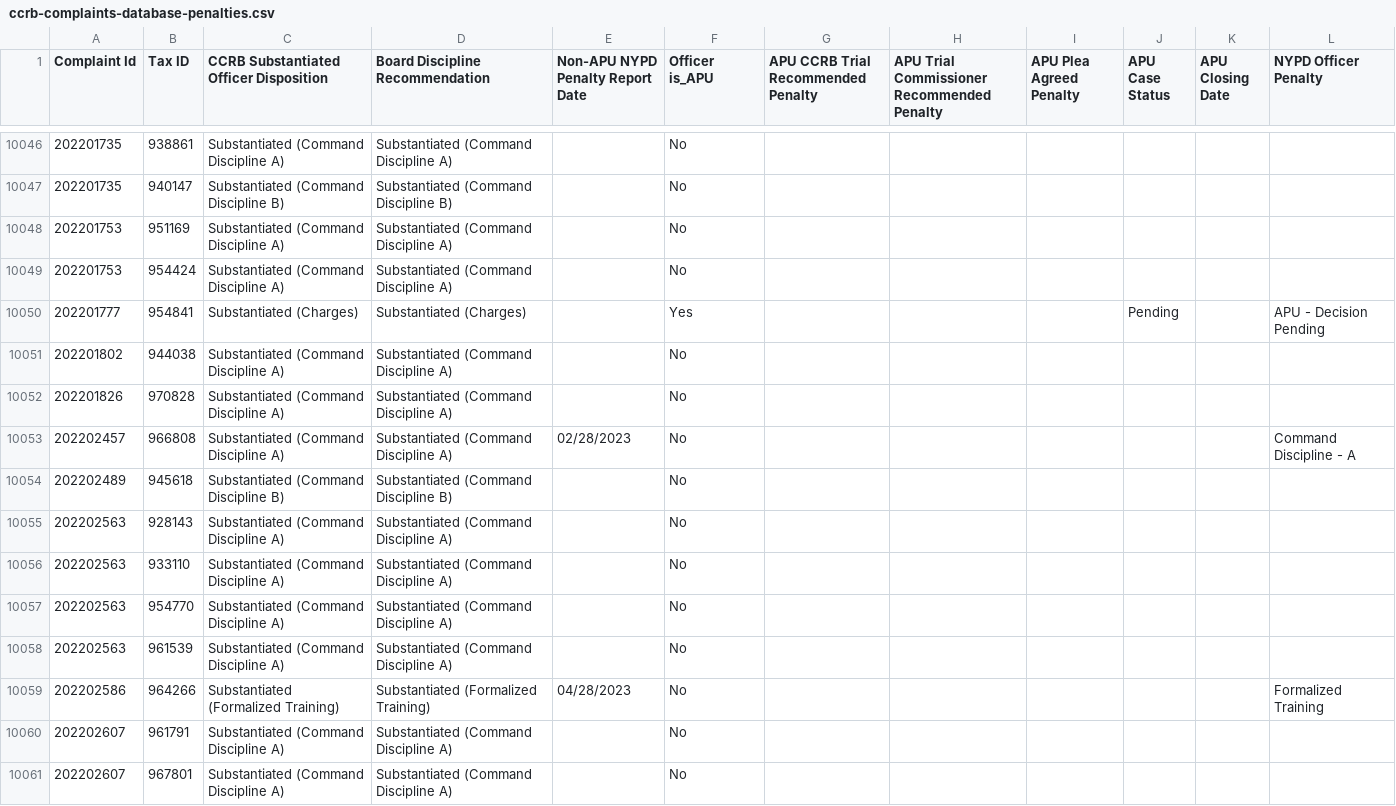
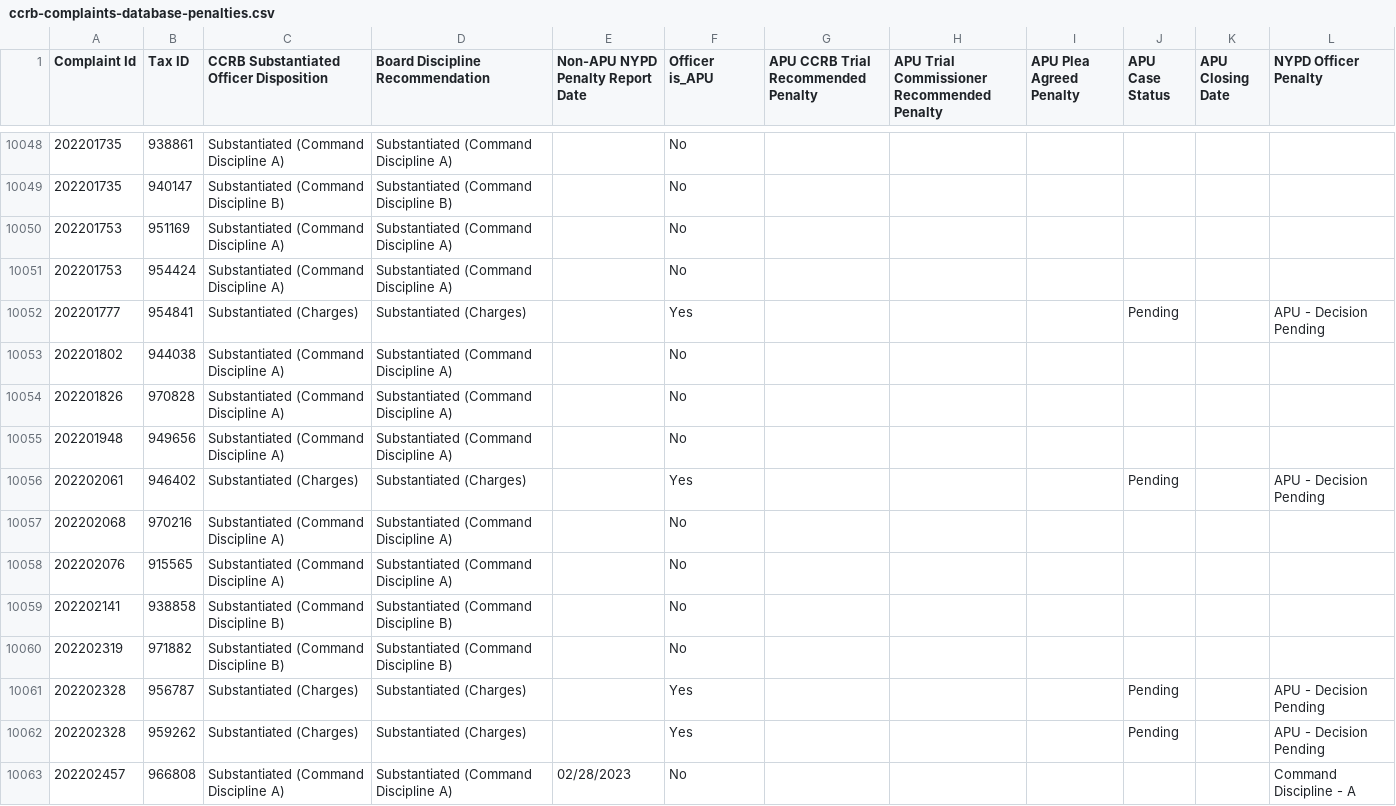
Before and after one commit to ryanwatkins/ccrb-complaints-database, a CSV file: ccrb-complaints-database-penalties.csv, drawn as a sheet; only a part is shown, gaps mark what is left out; the shorter side is filled out with more unchanged rows; the diff covers the shown part only.

```diff
--- a/ccrb-complaints-database-penalties.csv
+++ b/ccrb-complaints-database-penalties.csv
@@ -10052,2 +10054,10 @@ Complaint Id,Tax ID,CCRB Substantiated Officer Disposition,Board Discipline Reco
 202201826,970828,Substantiated (Command Discipline A),Substantiated (Command Discipline A),,No,,,,,,
+202201948,949656,Substantiated (Command Discipline A),Substantiated (Command Discipline A),,No,,,,,,
+202202061,946402,Substantiated (Charges),Substantiated (Charges),,Yes,,,,Pending,,APU - Decision Pending
+202202068,970216,Substantiated (Command Discipline A),Substantiated (Command Discipline A),,No,,,,,,
+202202076,915565,Substantiated (Command Discipline A),Substantiated (Command Discipline A),,No,,,,,,
+202202141,938858,Substantiated (Command Discipline B),Substantiated (Command Discipline B),,No,,,,,,
+202202319,971882,Substantiated (Command Discipline B),Substantiated (Command Discipline B),,No,,,,,,
+202202328,956787,Substantiated (Charges),Substantiated (Charges),,Yes,,,,Pending,,APU - Decision Pending
+202202328,959262,Substantiated (Charges),Substantiated (Charges),,Yes,,,,Pending,,APU - Decision Pending
 202202457,966808,Substantiated (Command Discipline A),Substantiated (Command Discipline A),02/28/2023,No,,,,,,Command Discipline - A
```
Also changed, not shown: 12 added rows and 12 edited cells elsewhere in this file.
